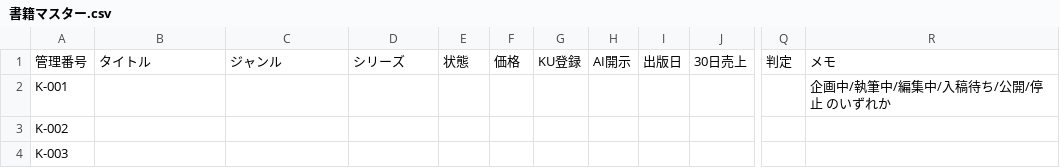
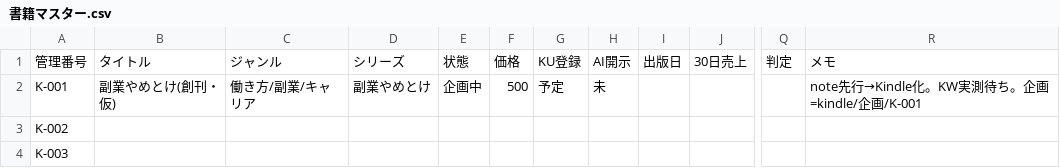
Before and after one commit to cryptomangastudio/cryptomanga-site, a CSV file: kindle/tracker/書籍マスター.csv, drawn as a sheet; only a part is shown, gaps mark what is left out; the diff names each change by its address in the sheet, - before the commit and + after, or states it on an @@ line.

```diff
--- a/kindle/tracker/書籍マスター.csv
+++ b/kindle/tracker/書籍マスター.csv
-B2: (empty)
+B2: 副業やめとけ(創刊・仮)
-C2: (empty)
+C2: 働き方/副業/キャリア
-D2: (empty)
+D2: 副業やめとけ
-E2: (empty)
+E2: 企画中
-F2: (empty)
+F2: 500
-G2: (empty)
+G2: 予定
-H2: (empty)
+H2: 未
-R2: 企画中/執筆中/編集中/入稿待ち/公開/停止 のいずれか
+R2: note先行→Kindle化。KW実測待ち。企画=kindle/企画/K-001
```
Also changed, not shown: 1 other file.
